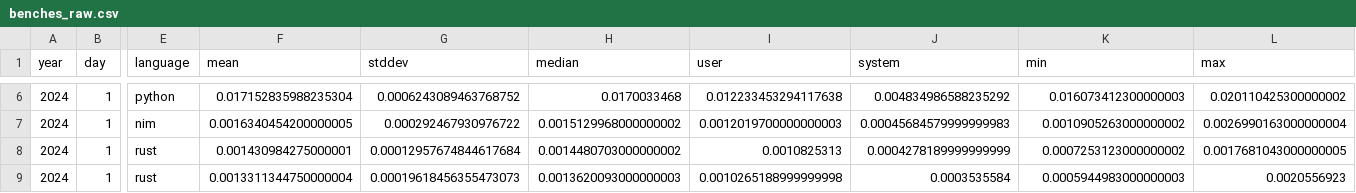
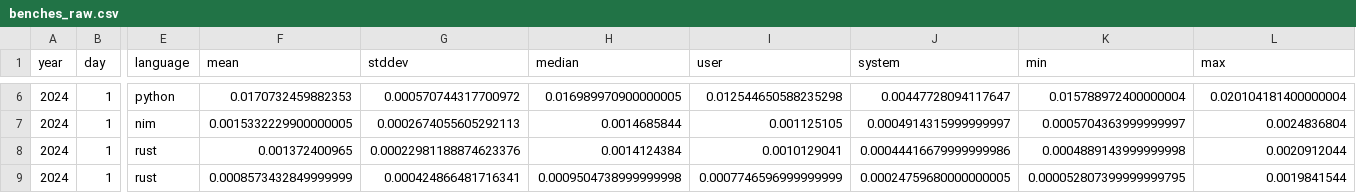
Before and after one commit to mattcl/aoc-benchmarks, a CSV file: 2024/day_001/benches_raw.csv, drawn as a sheet; only a part is shown, gaps mark what is left out; the diff covers the shown part only; the diff names each change by its address in the sheet, - before the commit and + after, or states it on an @@ line.

```diff
--- a/2024/day_001/benches_raw.csv
+++ b/2024/day_001/benches_raw.csv
-F6 (mean): 0.017152835988235304
+F6 (mean): 0.0170732459882353
-G6 (stddev): 0.0006243089463768752
+G6 (stddev): 0.000570744317700972
-H6 (median): 0.0170033468
+H6 (median): 0.016989970900000005
-I6 (user): 0.012233453294117638
+I6 (user): 0.012544650588235298
-J6 (system): 0.004834986588235292
+J6 (system): 0.00447728094117647
-K6 (min): 0.016073412300000003
+K6 (min): 0.015788972400000004
-L6 (max): 0.020110425300000002
+L6 (max): 0.020104181400000004
-F7 (mean): 0.0016340454200000005
+F7 (mean): 0.0015332229900000005
-G7 (stddev): 0.000292467930976722
+G7 (stddev): 0.0002674055605292113
-H7 (median): 0.0015129968000000002
+H7 (median): 0.0014685844
-I7 (user): 0.0012019700000000003
+I7 (user): 0.001125105
-J7 (system): 0.00045684579999999983
+J7 (system): 0.0004914315999999997
-K7 (min): 0.0010905263000000002
+K7 (min): 0.0005704363999999997
-L7 (max): 0.0026990163000000004
+L7 (max): 0.0024836804
-F8 (mean): 0.001430984275000001
+F8 (mean): 0.001372400965
-G8 (stddev): 0.00012957674844617684
+G8 (stddev): 0.00022981188874623376
-H8 (median): 0.0014480703000000002
+H8 (median): 0.0014124384
-I8 (user): 0.0010825313
+I8 (user): 0.0010129041
-J8 (system): 0.0004278189999999999
+J8 (system): 0.00044416679999999986
-K8 (min): 0.0007253123000000002
+K8 (min): 0.0004889143999999998
-L8 (max): 0.0017681043000000005
+L8 (max): 0.0020912044
-F9 (mean): 0.0013311344750000004
+F9 (mean): 0.0008573432849999999
-G9 (stddev): 0.00019618456355473073
+G9 (stddev): 0.000424866481716341
-H9 (median): 0.0013620093000000003
+H9 (median): 0.0009504738999999998
-I9 (user): 0.0010265188999999998
+I9 (user): 0.0007746596999999999
-J9 (system): 0.0003535584
+J9 (system): 0.00024759680000000005
-K9 (min): 0.0005944983000000003
+K9 (min): 0.000052807399999999795
-L9 (max): 0.0020556923
+L9 (max): 0.0019841544
```
Also changed, not shown: 112 edited cells elsewhere in this file, 2024/day_002/benches_raw.csv, 2024/day_003/benches_raw.csv, 36 other files.
